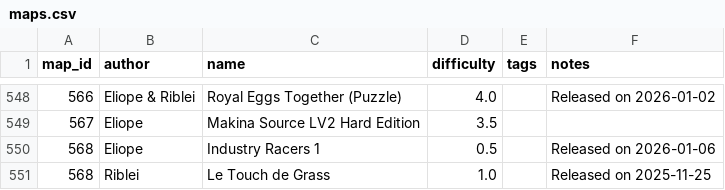
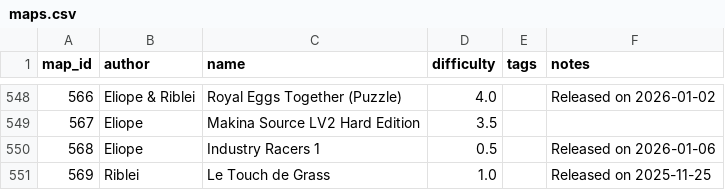
Before and after one commit to vv4t/Aottg2-Racing-Maps, a CSV file: maps.csv, drawn as a sheet; only a part is shown, gaps mark what is left out.

Commit message:
Update maps.csv

```diff
--- a/maps.csv
+++ b/maps.csv
@@ -550,2 +550,2 @@ map_id|author|name|difficulty|tags|notes
 568|Eliope|Industry Racers 1|0.5||Released on 2026-01-06
-568|Riblei|Le Touch de Grass|1.0||Released on 2025-11-25
+569|Riblei|Le Touch de Grass|1.0||Released on 2025-11-25
```
